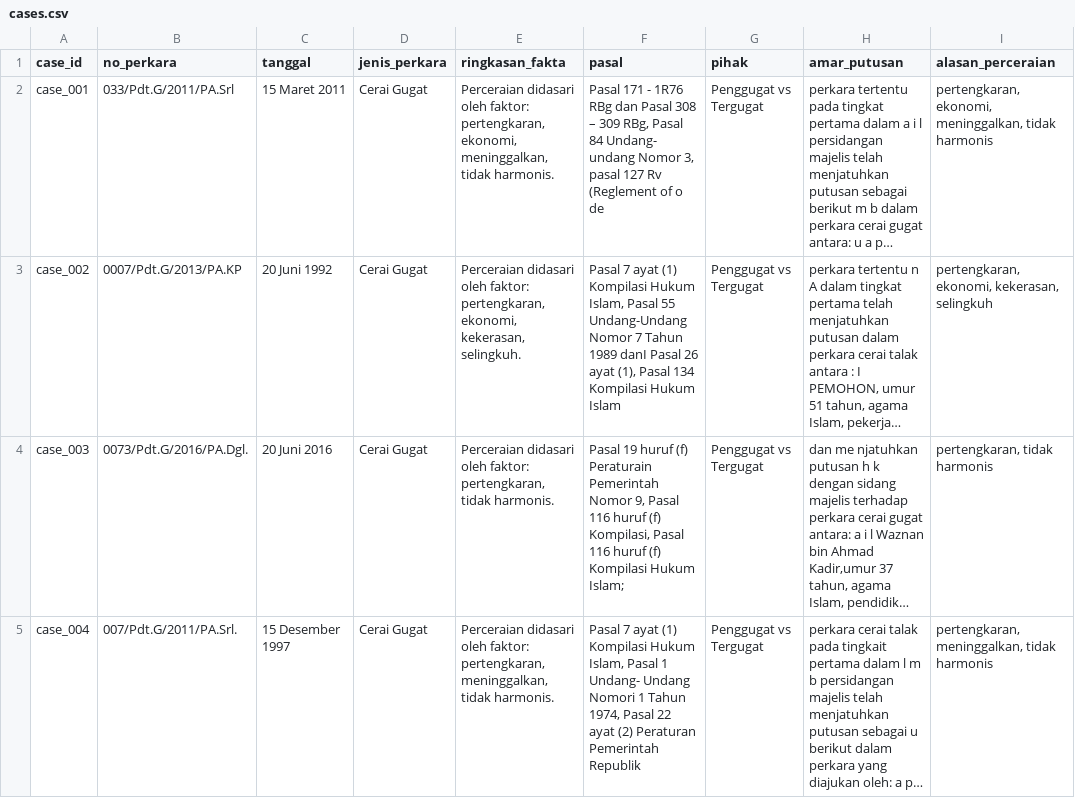
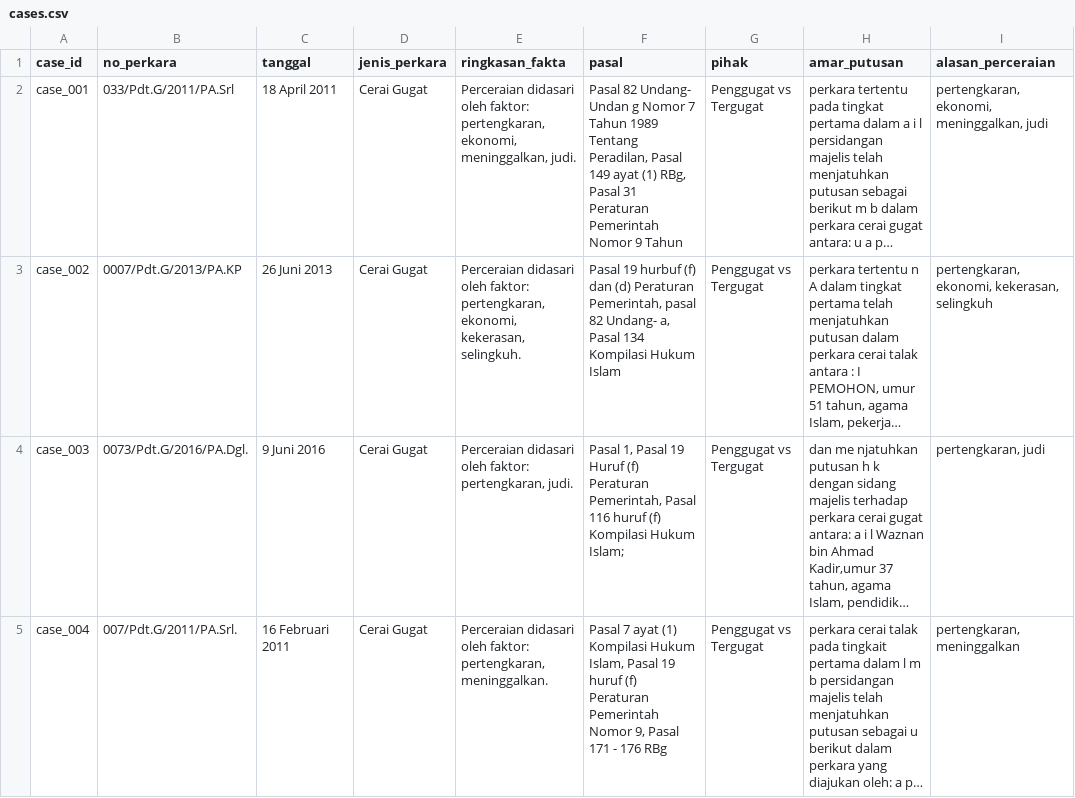
Before and after one commit to rifqidzaki/cbr-hukum-perceraian, a CSV file: data/processed/cases.csv, drawn as a sheet; only a part is shown; long unchanged cells end in …; the diff covers the shown part only; the diff names each change by its address in the sheet, - before the commit and + after, or states it on an @@ line.

```diff
--- a/data/processed/cases.csv
+++ b/data/processed/cases.csv
-C2 (tanggal): 15 Maret 2011
+C2 (tanggal): 18 April 2011
-E2 (ringkasan_fakta): …ekonomi, meninggalkan, tidak harmonis.
+E2 (ringkasan_fakta): …ekonomi, meninggalkan, judi.
-F2 (pasal): Pasal 171 - 1R76 RBg dan Pasal 308 – 309 RBg, Pasal 84 Undang- undang Nomor 3, pasal 127 Rv (Reglement of o de
+F2 (pasal): Pasal 82 Undang- Undan g Nomor 7 Tahun 1989 Tentang Peradilan, Pasal 149 ayat (1) RBg, Pasal 31 Peraturan Pemerintah Nomor 9 Tahun
-I2 (alasan_perceraian): …ekonomi, meninggalkan, tidak harmonis
+I2 (alasan_perceraian): …ekonomi, meninggalkan, judi
-C3 (tanggal): 20 Juni 1992
+C3 (tanggal): 26 Juni 2013
-F3 (pasal): Pasal 7 ayat (1) Kompilasi Hukum Islam, Pasal 55 Undang-Undang Nomor 7 Tahun 1989 danI Pasal 26 ayat (1), Pasal 134…
+F3 (pasal): Pasal 19 hurbuf (f) dan (d) Peraturan Pemerintah, pasal 82 Undang- a, Pasal 134…
-C4 (tanggal): 20 Juni 2016
+C4 (tanggal): 9 Juni 2016
-E4 (ringkasan_fakta): …faktor: pertengkaran, tidak harmonis.
+E4 (ringkasan_fakta): …faktor: pertengkaran, judi.
-F4 (pasal): Pasal 19 huruf (f) Peraturain Pemerintah Nomor 9, Pasal 116 huruf (f) Kompilasi, Pasal 116…
+F4 (pasal): Pasal 1, Pasal 19 Huruf (f) Peraturan Pemerintah, Pasal 116…
-I4 (alasan_perceraian): pertengkaran, tidak harmonis
+I4 (alasan_perceraian): pertengkaran, judi
-C5 (tanggal): 15 Desember 1997
+C5 (tanggal): 16 Februari 2011
-E5 (ringkasan_fakta): …faktor: pertengkaran, meninggalkan, tidak harmonis.
+E5 (ringkasan_fakta): …faktor: pertengkaran, meninggalkan.
-F5 (pasal): …Islam, Pasal 1 Undang- Undang Nomori 1 Tahun 1974, Pasal 22 ayat (2) Peraturan Pemerintah Republik
+F5 (pasal): …Islam, Pasal 19 huruf (f) Peraturan Pemerintah Nomor 9, Pasal 171 - 176 RBg
-I5 (alasan_perceraian): pertengkaran, meninggalkan, tidak harmonis
+I5 (alasan_perceraian): pertengkaran, meninggalkan
```
Also changed, not shown: 139 edited cells elsewhere in this file, 15 other files.
